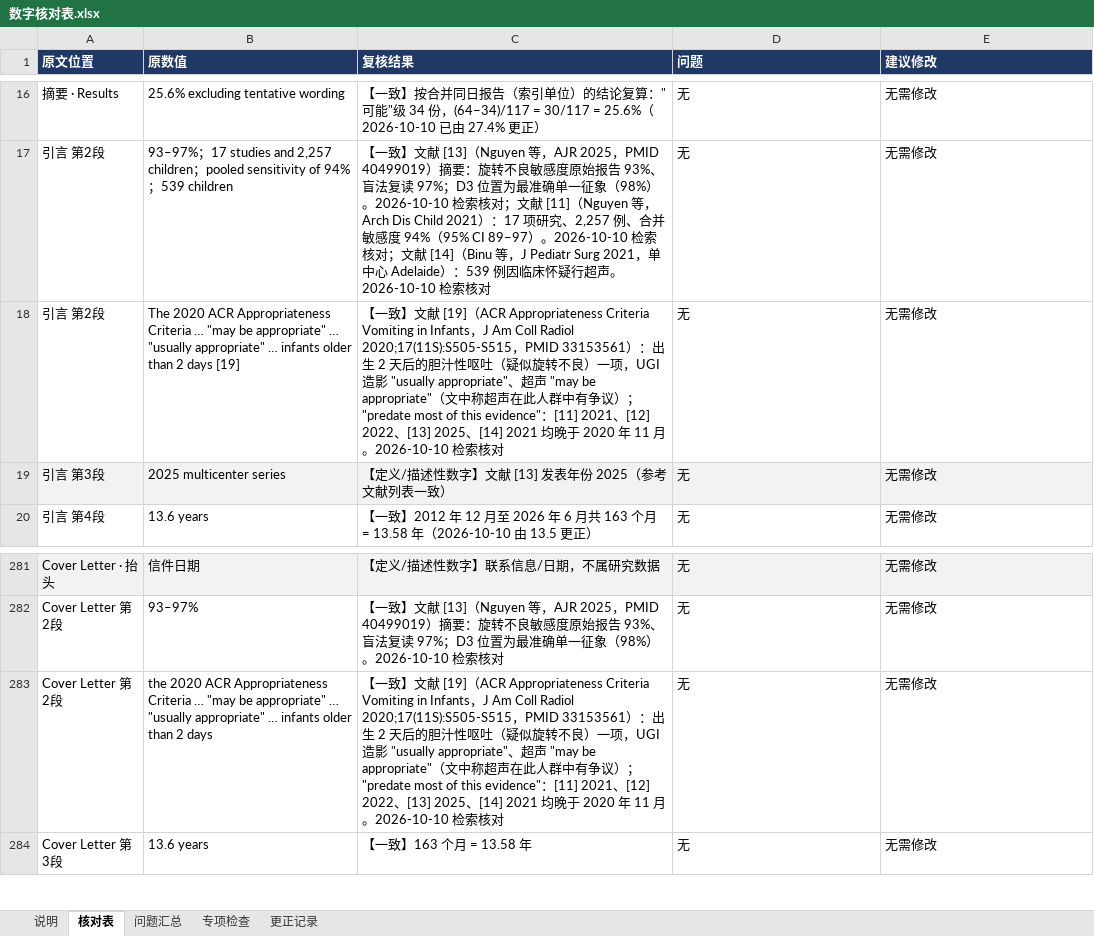
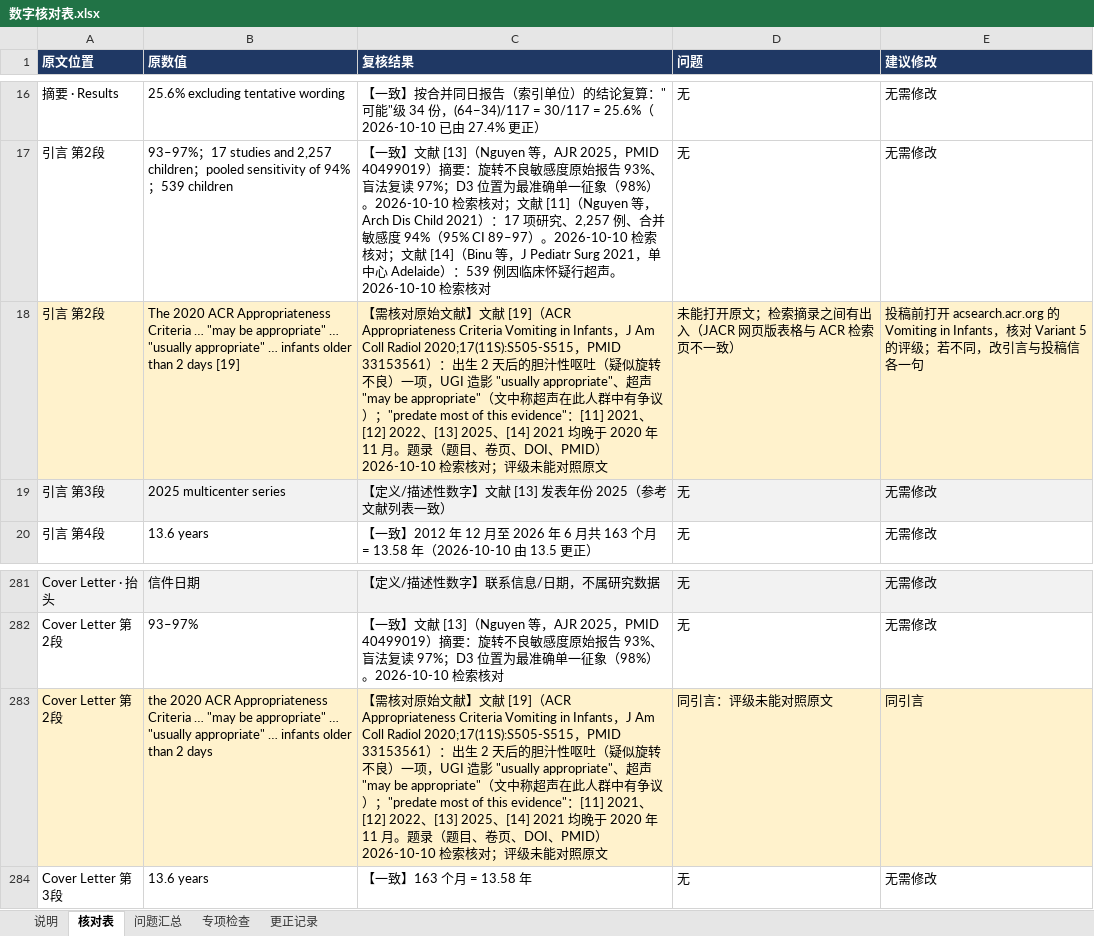
Before and after one commit to hthien76413-dotcom/-Diagnostic-performance-of-intestinal-malrotation, an Excel workbook: 数字核对表.xlsx, sheet 核对表, drawn as a sheet; only a part is shown, gaps mark what is left out; values as stored, in another font and other column widths than the file's, no borders; charts and pictures not drawn; the diff names each change by its address in the sheet, - before the commit and + after, or states it on an @@ line.

```diff
--- a/数字核对表.xlsx (sheet 核对表)
+++ b/数字核对表.xlsx (sheet 核对表)
-A18:E18 fill: none
+A18:E18 fill: #FFF2CC
-C18 (复核结果): 【一致】文献 [19]（ACR Appropriateness Criteria Vomiting in Infants，J Am Coll Radiol 2020;17(11S):S505-S515，PMID 33153561）：出生 2 天后的胆汁性呕吐（疑似旋转不良）一项，UGI 造影 "usually appropriate"、超声 "may be appropriate"（文中称超声在此人群中有争议）；"predate most of this evidence"：[11] 2021、[12] 2022、[13] 2025、[14] 2021 均晚于 2020 年 11 月。2026-10-10 检索核对
+C18 (复核结果): 【需核对原始文献】文献 [19]（ACR Appropriateness Criteria Vomiting in Infants，J Am Coll Radiol 2020;17(11S):S505-S515，PMID 33153561）：出生 2 天后的胆汁性呕吐（疑似旋转不良）一项，UGI 造影 "usually appropriate"、超声 "may be appropriate"（文中称超声在此人群中有争议）；"predate most of this evidence"：[11] 2021、[12] 2022、[13] 2025、[14] 2021 均晚于 2020 年 11 月。题录（题目、卷页、DOI、PMID）2026-10-10 检索核对；评级未能对照原文
-D18 (问题): 无
+D18 (问题): 未能打开原文；检索摘录之间有出入（JACR 网页版表格与 ACR 检索页不一致）
-E18 (建议修改): 无需修改
+E18 (建议修改): 投稿前打开 acsearch.acr.org 的 Vomiting in Infants，核对 Variant 5 的评级；若不同，改引言与投稿信各一句
-A283:E283 fill: none
+A283:E283 fill: #FFF2CC
-C283 (复核结果): 【一致】文献 [19]（ACR Appropriateness Criteria Vomiting in Infants，J Am Coll Radiol 2020;17(11S):S505-S515，PMID 33153561）：出生 2 天后的胆汁性呕吐（疑似旋转不良）一项，UGI 造影 "usually appropriate"、超声 "may be appropriate"（文中称超声在此人群中有争议）；"predate most of this evidence"：[11] 2021、[12] 2022、[13] 2025、[14] 2021 均晚于 2020 年 11 月。2026-10-10 检索核对
+C283 (复核结果): 【需核对原始文献】文献 [19]（ACR Appropriateness Criteria Vomiting in Infants，J Am Coll Radiol 2020;17(11S):S505-S515，PMID 33153561）：出生 2 天后的胆汁性呕吐（疑似旋转不良）一项，UGI 造影 "usually appropriate"、超声 "may be appropriate"（文中称超声在此人群中有争议）；"predate most of this evidence"：[11] 2021、[12] 2022、[13] 2025、[14] 2021 均晚于 2020 年 11 月。题录（题目、卷页、DOI、PMID）2026-10-10 检索核对；评级未能对照原文
-D283 (问题): 无
+D283 (问题): 同引言：评级未能对照原文
-E283 (建议修改): 无需修改
+E283 (建议修改): 同引言
```
Also changed, not shown: sheet 问题汇总, sheet 说明, 11 other files.
